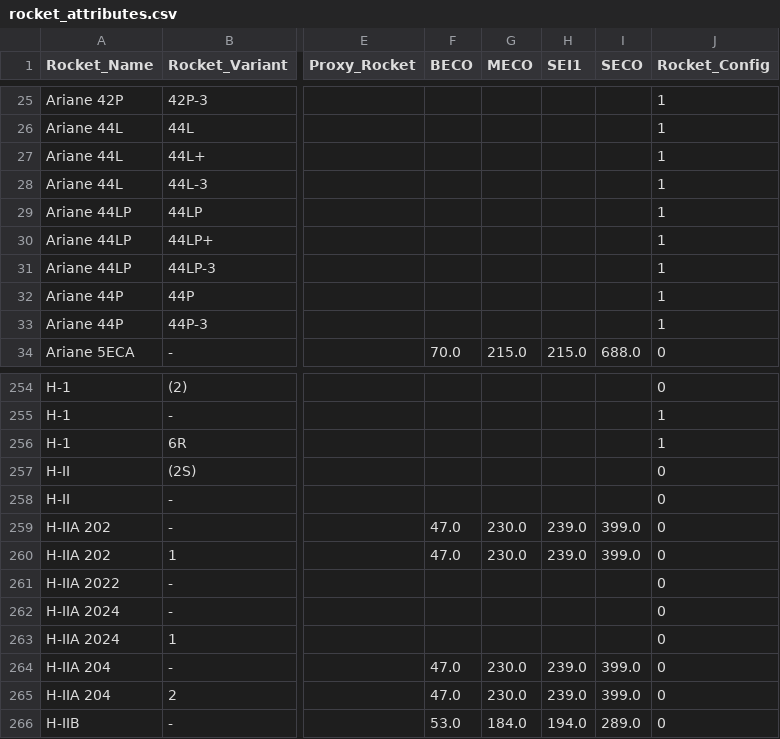
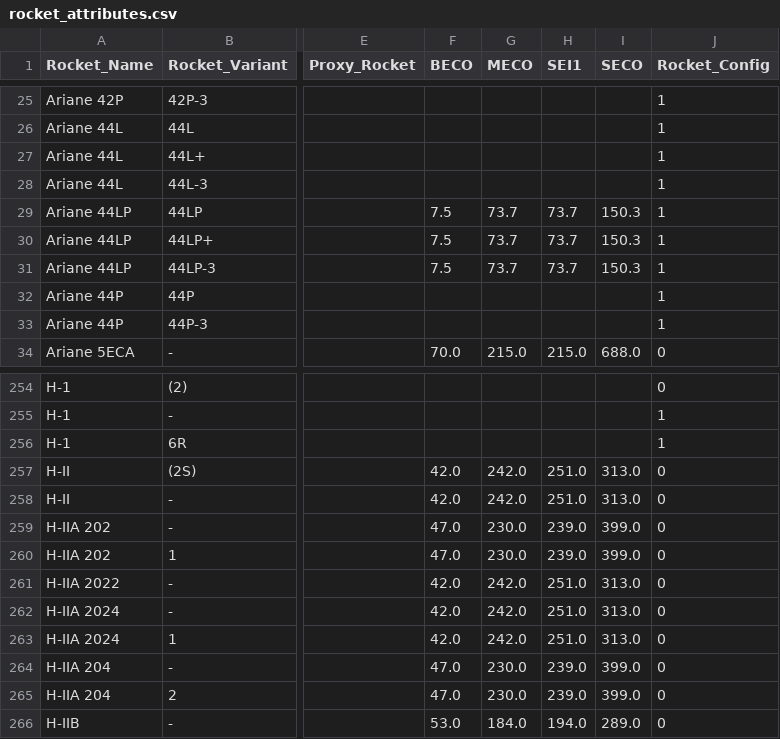
Before and after one commit to cbarker211/Emissions_API, a CSV file: databases/rocket_attributes.csv, drawn as a sheet; only a part is shown, gaps mark what is left out; the diff names each change by its address in the sheet, - before the commit and + after, or states it on an @@ line.

```diff
--- a/databases/rocket_attributes.csv
+++ b/databases/rocket_attributes.csv
-F29:F31 (BECO): (empty)
+F29:F31 (BECO): 7.5
-G29:G31 (MECO): (empty)
+G29:G31 (MECO): 73.7
-H29:H31 (SEI1): (empty)
+H29:H31 (SEI1): 73.7
-I29:I31 (SECO): (empty)
+I29:I31 (SECO): 150.3
-F257:F258 (BECO): (empty)
+F257:F258 (BECO): 42.0
-G257:G258 (MECO): (empty)
+G257:G258 (MECO): 242.0
-H257:H258 (SEI1): (empty)
+H257:H258 (SEI1): 251.0
-I257:I258 (SECO): (empty)
+I257:I258 (SECO): 313.0
-F261:F263 (BECO): (empty)
+F261:F263 (BECO): 42.0
-G261:G263 (MECO): (empty)
+G261:G263 (MECO): 242.0
-H261:H263 (SEI1): (empty)
+H261:H263 (SEI1): 251.0
-I261:I263 (SECO): (empty)
+I261:I263 (SECO): 313.0
```
Also changed, not shown: gcat/orgs.tsv, input_files/launch_event_altitudes.csv, 50 other files.
